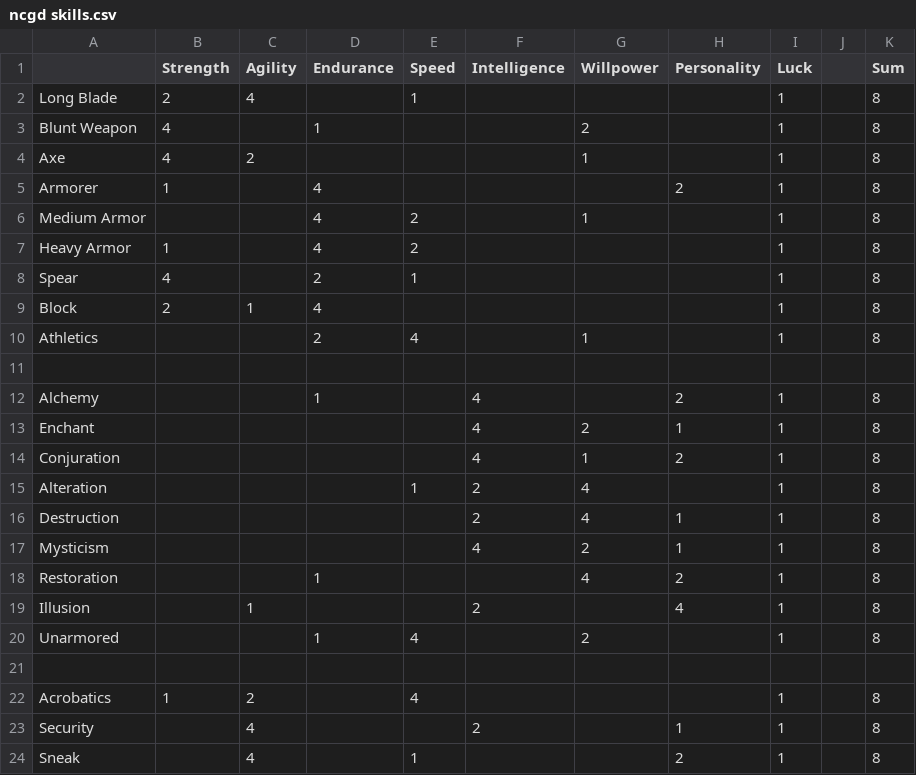
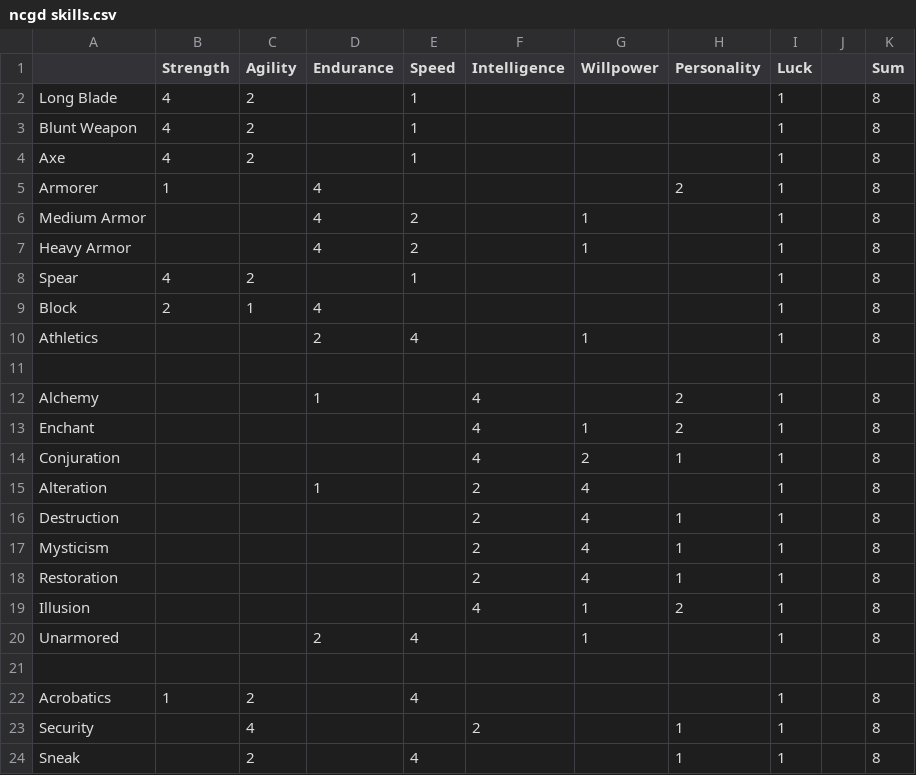
Before and after one commit to tannertechnology/test, a CSV file: ncgd skills.csv, drawn as a sheet; only a part is shown; the diff covers the shown part only.

Commit message:
Update ncgd skills.csv

```diff
--- a/ncgd skills.csv
+++ b/ncgd skills.csv
@@ -1,9 +1,9 @@
 ,Strength,Agility,Endurance,Speed,Intelligence,Willpower,Personality,Luck,,Sum
-Long Blade,2,4,,1,,,,1,,8
-Blunt Weapon,4,,1,,,2,,1,,8
-Axe,4,2,,,,1,,1,,8
+Long Blade,4,2,,1,,,,1,,8
+Blunt Weapon,4,2,,1,,,,1,,8
+Axe,4,2,,1,,,,1,,8
 Armorer,1,,4,,,,2,1,,8
 Medium Armor,,,4,2,,1,,1,,8
-Heavy Armor,1,,4,2,,,,1,,8
-Spear,4,,2,1,,,,1,,8
+Heavy Armor,,,4,2,,1,,1,,8
+Spear,4,2,,1,,,,1,,8
 Block,2,1,4,,,,,1,,8
@@ -12,10 +12,10 @@ Athletics,,,2,4,,1,,1,,8
 Alchemy,,,1,,4,,2,1,,8
-Enchant,,,,,4,2,1,1,,8
-Conjuration,,,,,4,1,2,1,,8
-Alteration,,,,1,2,4,,1,,8
+Enchant,,,,,4,1,2,1,,8
+Conjuration,,,,,4,2,1,1,,8
+Alteration,,,1,,2,4,,1,,8
 Destruction,,,,,2,4,1,1,,8
-Mysticism,,,,,4,2,1,1,,8
-Restoration,,,1,,,4,2,1,,8
-Illusion,,1,,,2,,4,1,,8
-Unarmored,,,1,4,,2,,1,,8
+Mysticism,,,,,2,4,1,1,,8
+Restoration,,,,,2,4,1,1,,8
+Illusion,,,,,4,1,2,1,,8
+Unarmored,,,2,4,,1,,1,,8
 ,,,,,,,,,,
@@ -23,2 +23,2 @@ Acrobatics,1,2,,4,,,,1,,8
 Security,,4,,,2,,1,1,,8
-Sneak,,4,,1,,,2,1,,8
+Sneak,,2,,4,,,1,1,,8
```
Also changed, not shown: 13 edited cells elsewhere in this file.
